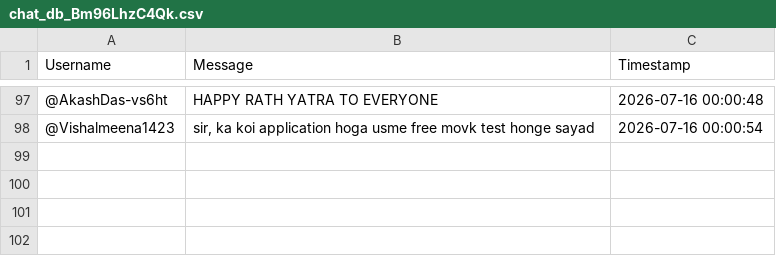
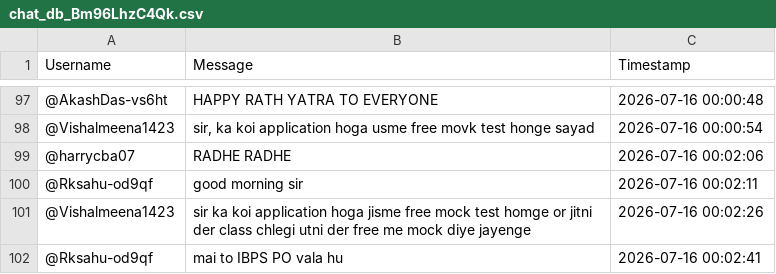
Before and after one commit to sjskkaka281/Ytsc, a CSV file: chat_db_Bm96LhzC4Qk.csv, drawn as a sheet; only a part is shown, gaps mark what is left out.

```diff
--- a/chat_db_Bm96LhzC4Qk.csv
+++ b/chat_db_Bm96LhzC4Qk.csv
@@ -98 +98,5 @@ Username,Message,Timestamp
 @Vishalmeena1423,"sir, ka koi application hoga usme free movk test honge sayad",2026-07-16 00:00:54
+@harrycba07,RADHE RADHE,2026-07-16 00:02:06
+@Rksahu-od9qf,good morning sir,2026-07-16 00:02:11
+@Vishalmeena1423,sir ka koi application hoga jisme free mock test homge or jitni der class chlegi utni der free me mock diye jayenge,2026-07-16 00:02:26
+@Rksahu-od9qf,mai to IBPS PO vala hu,2026-07-16 00:02:41
```
